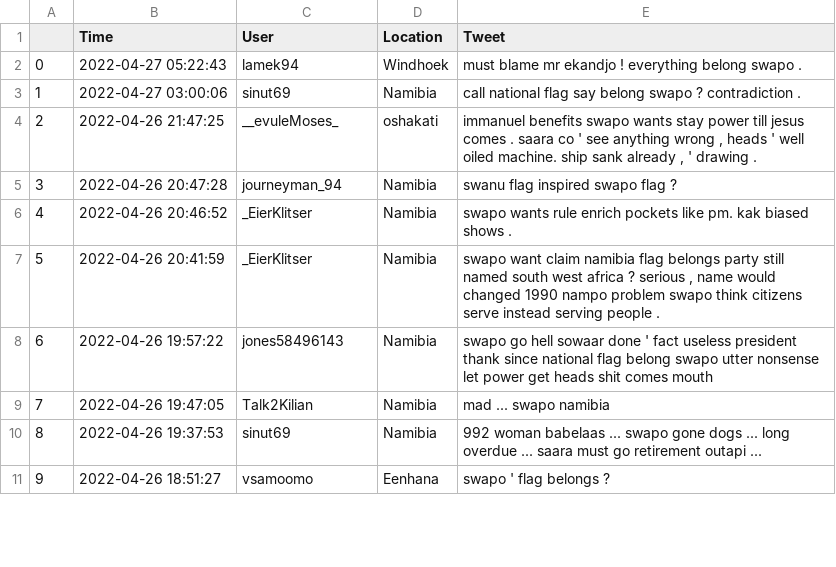
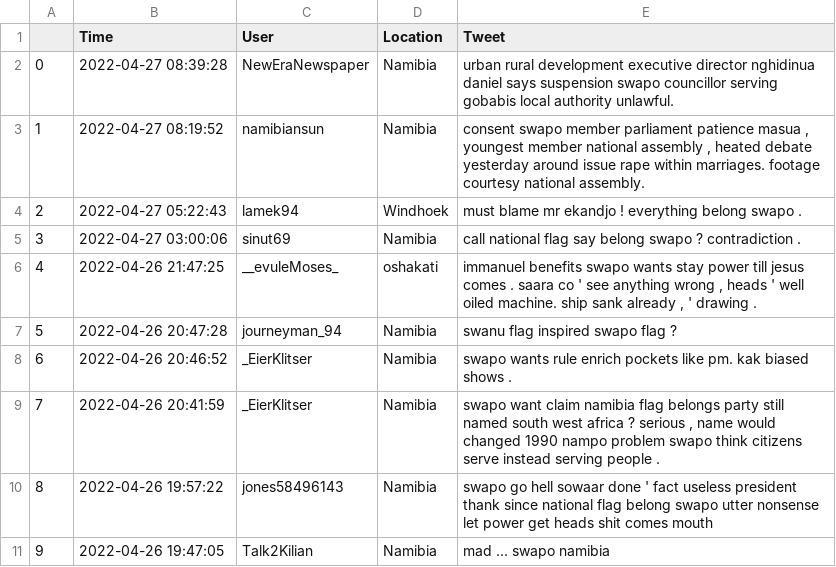
Before and after one commit to nicolxs/NUST-DARA, a CSV file: SSH-NX/Hackathon 2/tweets.csv, drawn as a sheet; only a part is shown; the shorter side is filled out with more unchanged rows; addresses are those after the commit; the diff names each change by its address in the sheet, - before the commit and + after, or states it on an @@ line.

```diff
--- a/SSH-NX/Hackathon 2/tweets.csv
+++ b/SSH-NX/Hackathon 2/tweets.csv
+row 2: 0 | 2022-04-27 08:39:28 | NewEraNewspaper | Namibia | urban rural development executive director nghidinua daniel says suspension swapo councillor serving gobabis local authority unlawful.
+row 3: 1 | 2022-04-27 08:19:52 | namibiansun | Namibia | consent swapo member parliament patience masua , youngest member national assembly , heated debate yesterday around issue rape within marriages. footage courtesy national assembly.
@@ column A renumbered from row 4 down @@
```
Also changed, not shown: 3 other files.
